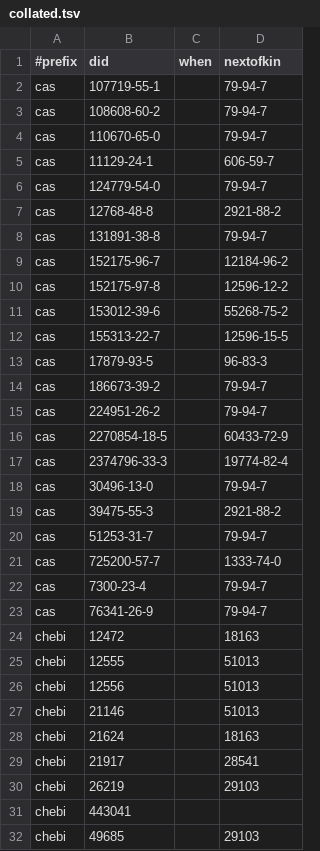
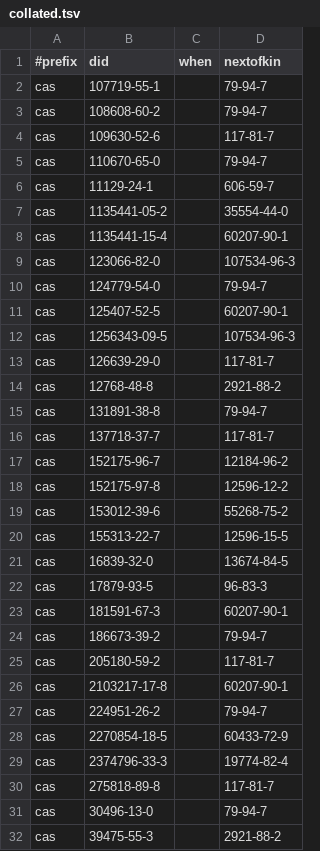
Before and after one commit to bridgedb/tiwid, a TSV file: artifacts/collated.tsv, drawn as a sheet; only a part is shown; the shorter side is filled out with more unchanged rows; the diff covers the shown part only; the diff names each change by its address in the sheet, - before the commit and + after, or states it on an @@ line.

```diff
--- a/artifacts/collated.tsv
+++ b/artifacts/collated.tsv
+row 4: cas | 109630-52-6 |  | 117-81-7
+row 7: cas | 1135441-05-2 |  | 35554-44-0
+row 8: cas | 1135441-15-4 |  | 60207-90-1
+row 9: cas | 123066-82-0 |  | 107534-96-3
+row 11: cas | 125407-52-5 |  | 60207-90-1
+row 12: cas | 1256343-09-5 |  | 107534-96-3
+row 13: cas | 126639-29-0 |  | 117-81-7
+row 16: cas | 137718-37-7 |  | 117-81-7
+row 21: cas | 16839-32-0 |  | 13674-84-5
+row 23: cas | 181591-67-3 |  | 60207-90-1
+row 25: cas | 205180-59-2 |  | 117-81-7
+row 26: cas | 2103217-17-8 |  | 60207-90-1
+row 30: cas | 275818-89-8 |  | 117-81-7
```
Also changed, not shown: 10 added rows elsewhere in this file, 1 other file.
